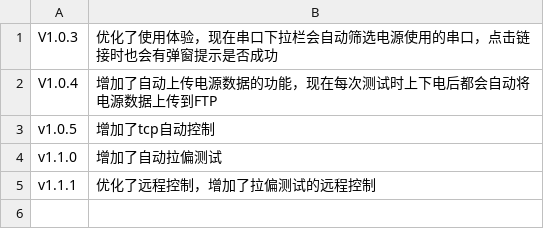
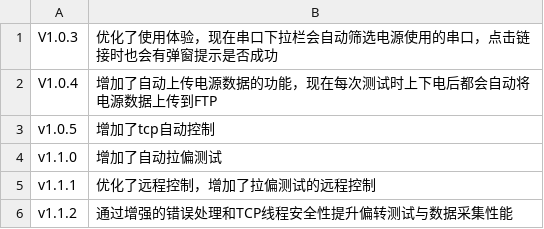
Before and after one commit to zhou114514/GW_Power_Control, a CSV file: 更新内容.csv, drawn as a sheet; the diff names each change by its address in the sheet, - before the commit and + after, or states it on an @@ line.

```diff
--- a/更新内容.csv
+++ b/更新内容.csv
+row 6: v1.1.2 | 通过增强的错误处理和TCP线程安全性提升偏转测试与数据采集性能
```
